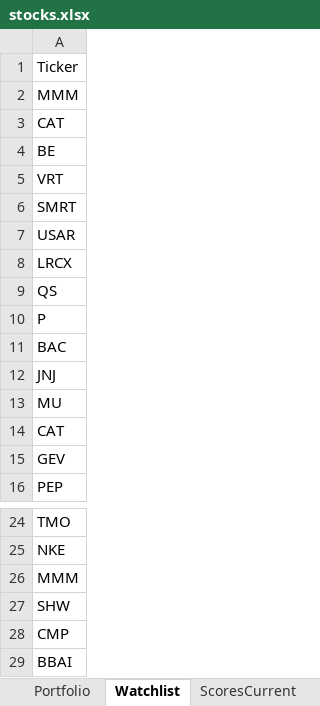
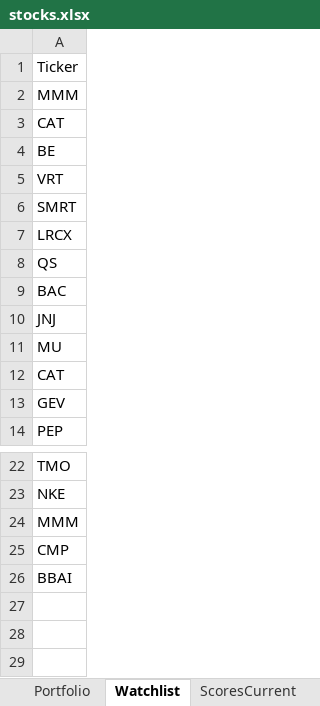
Before and after one commit to srijaipur/stocks-analytics-engine, an Excel workbook: stocks.xlsx, sheet Watchlist, drawn as a sheet; only a part is shown, gaps mark what is left out; values as stored, in another font and other column widths than the file's, no borders; the diff names each change by its address in the sheet, - before the commit and + after, or states it on an @@ line.

```diff
--- a/stocks.xlsx (sheet Watchlist)
+++ b/stocks.xlsx (sheet Watchlist)
-row 7: USAR
-row 10: P
-row 27: SHW
```
Also changed, not shown: sheet ScoresCurrent, sheet SignalsTriggered, sheet ScoresPreviousDay, 3 other files.
